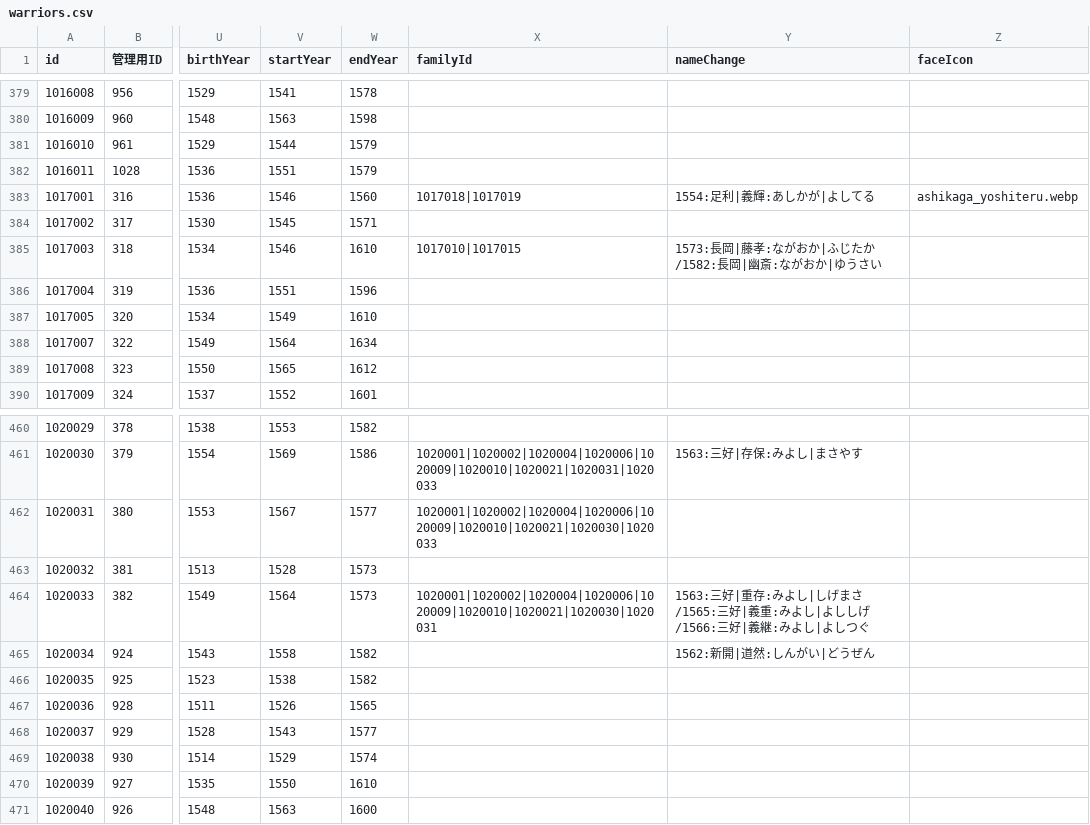
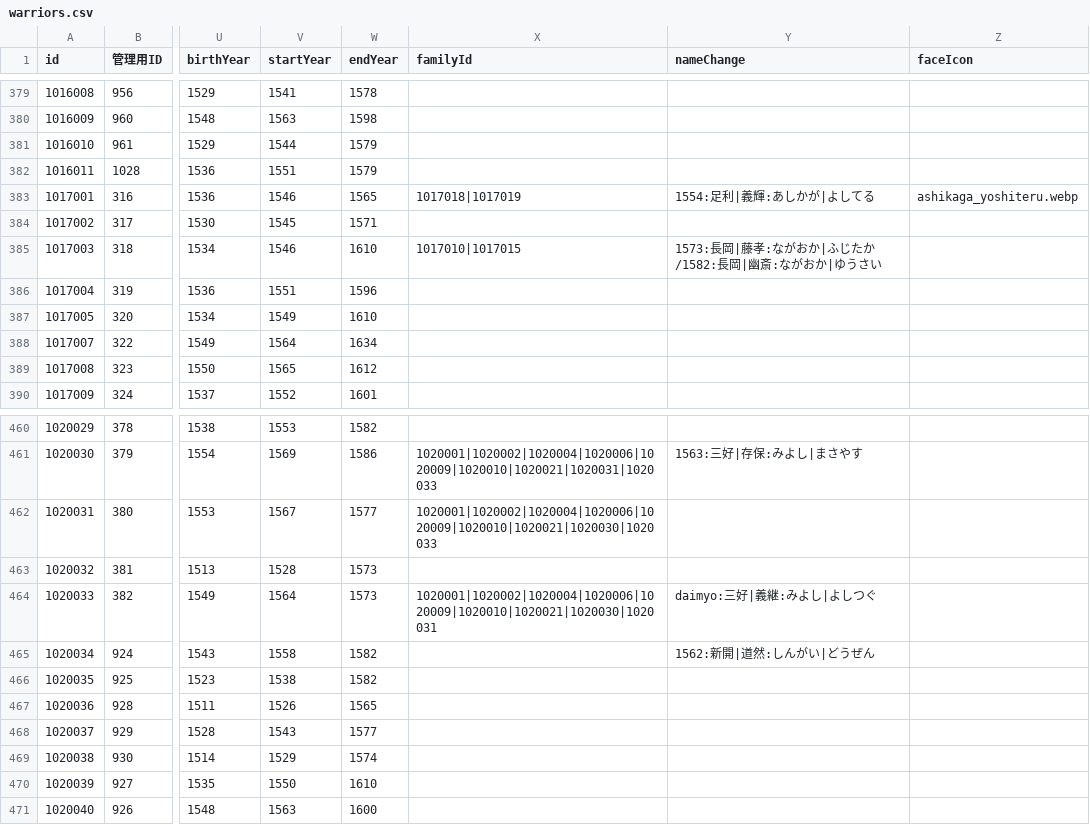
Before and after one commit to actrsys/sengoku-hadou, a CSV file: data/scenarios/1560_okehazama/warriors.csv, drawn as a sheet; only a part is shown, gaps mark what is left out; the diff names each change by its address in the sheet, - before the commit and + after, or states it on an @@ line.

Commit message:
Add files via upload

```diff
--- a/data/scenarios/1560_okehazama/warriors.csv
+++ b/data/scenarios/1560_okehazama/warriors.csv
-W383 (endYear): 1560
+W383 (endYear): 1565
-Y464 (nameChange): 1563:三好|重存:みよし|しげまさ/1565:三好|義重:みよし|よししげ/1566:三好|義継:みよし|よしつぐ
+Y464 (nameChange): daimyo:三好|義継:みよし|よしつぐ
```
